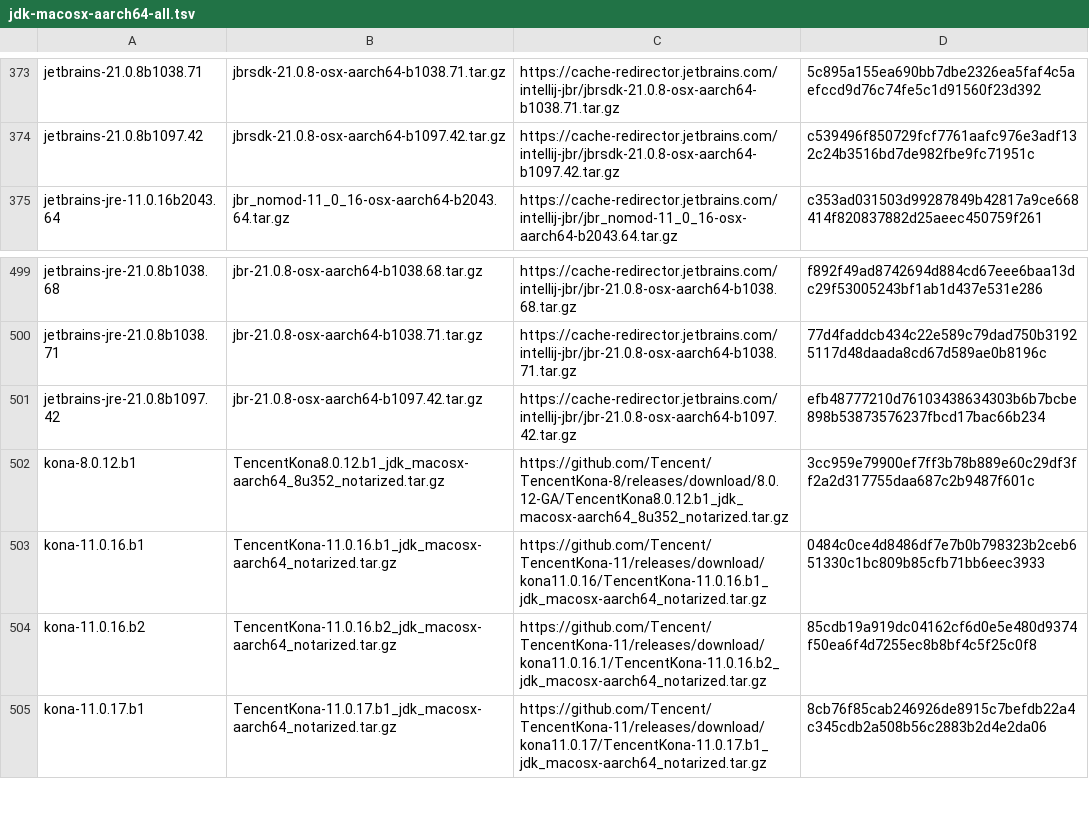
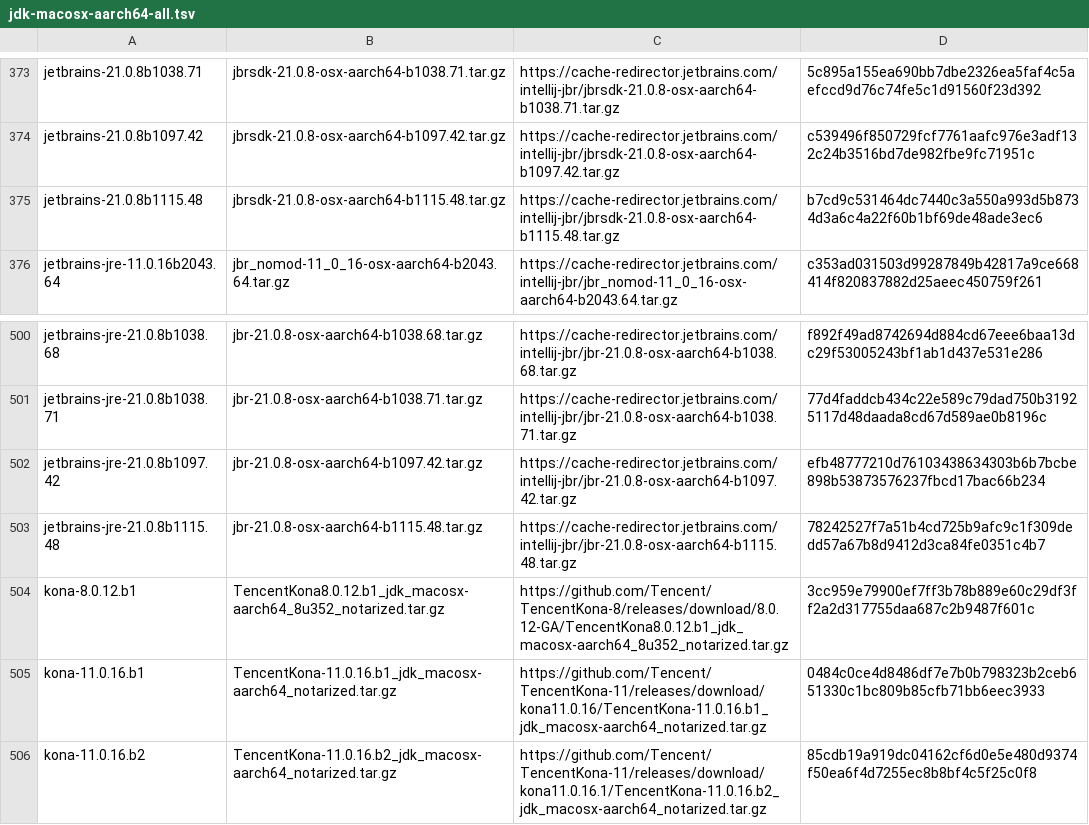
Before and after one commit to sh41/asdf-java, a TSV file: data/jdk-macosx-aarch64-all.tsv, drawn as a sheet; only a part is shown, gaps mark what is left out; the shorter side is filled out with more unchanged rows.

```diff
--- a/data/jdk-macosx-aarch64-all.tsv
+++ b/data/jdk-macosx-aarch64-all.tsv
@@ -374,2 +374,3 @@ jetbrains-21.0.8b1038.71	jbrsdk-21.0.8-osx-aarch64-b1038.71.tar.gz	https://cache
 jetbrains-21.0.8b1097.42	jbrsdk-21.0.8-osx-aarch64-b1097.42.tar.gz	https://cache-redirector.jetbrains.com/intellij-jbr/jbrsdk-21.0.8-osx-aarch64-b1097.42.tar.gz	c539496f850729fcf7761aafc976e3adf132c24b3516bd7de982fbe9fc71951c
+jetbrains-21.0.8b1115.48	jbrsdk-21.0.8-osx-aarch64-b1115.48.tar.gz	https://cache-redirector.jetbrains.com/intellij-jbr/jbrsdk-21.0.8-osx-aarch64-b1115.48.tar.gz	b7cd9c531464dc7440c3a550a993d5b8734d3a6c4a22f60b1bf69de48ade3ec6
 jetbrains-jre-11.0.16b2043.64	jbr_nomod-11_0_16-osx-aarch64-b2043.64.tar.gz	https://cache-redirector.jetbrains.com/intellij-jbr/jbr_nomod-11_0_16-osx-aarch64-b2043.64.tar.gz	c353ad031503d99287849b42817a9ce668414f820837882d25aeec450759f261
@@ -501,2 +502,3 @@ jetbrains-jre-21.0.8b1038.71	jbr-21.0.8-osx-aarch64-b1038.71.tar.gz	https://cach
 jetbrains-jre-21.0.8b1097.42	jbr-21.0.8-osx-aarch64-b1097.42.tar.gz	https://cache-redirector.jetbrains.com/intellij-jbr/jbr-21.0.8-osx-aarch64-b1097.42.tar.gz	efb48777210d76103438634303b6b7bcbe898b53873576237fbcd17bac66b234
+jetbrains-jre-21.0.8b1115.48	jbr-21.0.8-osx-aarch64-b1115.48.tar.gz	https://cache-redirector.jetbrains.com/intellij-jbr/jbr-21.0.8-osx-aarch64-b1115.48.tar.gz	78242527f7a51b4cd725b9afc9c1f309dedd57a67b8d9412d3ca84fe0351c4b7
 kona-8.0.12.b1	TencentKona8.0.12.b1_jdk_macosx-aarch64_8u352_notarized.tar.gz	https://github.com/Tencent/TencentKona-8/releases/download/8.0.12-GA/TencentKona8.0.12.b1_jdk_macosx-aarch64_8u352_notarized.tar.gz	3cc959e79900ef7ff3b78b889e60c29df3ff2a2d317755daa687c2b9487f601c
```
Also changed, not shown: data/jdk-linux-aarch64-ga.tsv, data/jdk-linux-aarch64.tsv, 9 other files.
